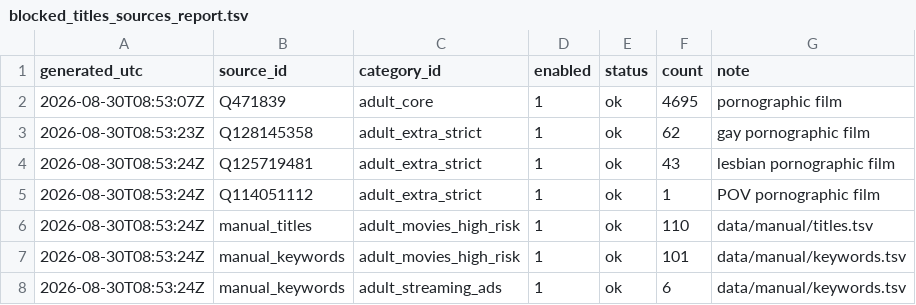
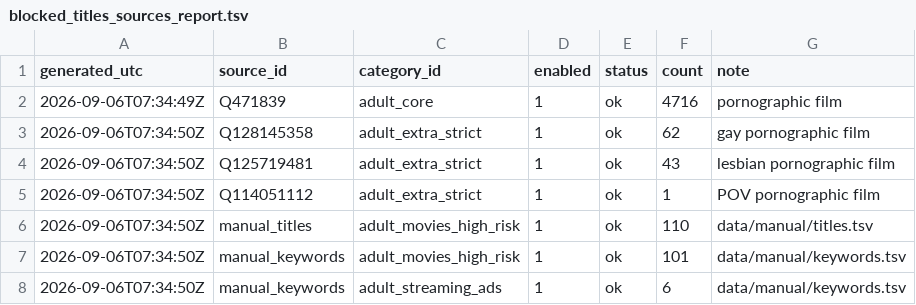
Before and after one commit to italesawy-droid/FamilyBlocker-Unified-Lists, a TSV file: blocked_titles_sources_report.tsv, drawn as a sheet.

```diff
--- a/blocked_titles_sources_report.tsv
+++ b/blocked_titles_sources_report.tsv
@@ -1,8 +1,8 @@
 generated_utc	source_id	category_id	enabled	status	count	note
-2026-08-30T08:53:07Z	Q471839	adult_core	1	ok	4695	pornographic film
-2026-08-30T08:53:23Z	Q128145358	adult_extra_strict	1	ok	62	gay pornographic film
-2026-08-30T08:53:24Z	Q125719481	adult_extra_strict	1	ok	43	lesbian pornographic film
-2026-08-30T08:53:24Z	Q114051112	adult_extra_strict	1	ok	1	POV pornographic film
-2026-08-30T08:53:24Z	manual_titles	adult_movies_high_risk	1	ok	110	data/manual/titles.tsv
-2026-08-30T08:53:24Z	manual_keywords	adult_movies_high_risk	1	ok	101	data/manual/keywords.tsv
-2026-08-30T08:53:24Z	manual_keywords	adult_streaming_ads	1	ok	6	data/manual/keywords.tsv
+2026-09-06T07:34:49Z	Q471839	adult_core	1	ok	4716	pornographic film
+2026-09-06T07:34:50Z	Q128145358	adult_extra_strict	1	ok	62	gay pornographic film
+2026-09-06T07:34:50Z	Q125719481	adult_extra_strict	1	ok	43	lesbian pornographic film
+2026-09-06T07:34:50Z	Q114051112	adult_extra_strict	1	ok	1	POV pornographic film
+2026-09-06T07:34:50Z	manual_titles	adult_movies_high_risk	1	ok	110	data/manual/titles.tsv
+2026-09-06T07:34:50Z	manual_keywords	adult_movies_high_risk	1	ok	101	data/manual/keywords.tsv
+2026-09-06T07:34:50Z	manual_keywords	adult_streaming_ads	1	ok	6	data/manual/keywords.tsv
```
Also changed, not shown: blocked_titles_by_category.tsv, familyblocker_sources_report.tsv, 12 other files.
